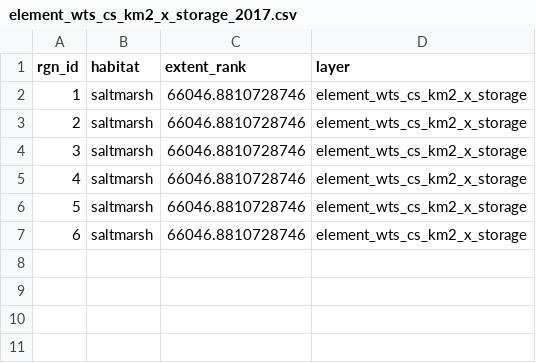
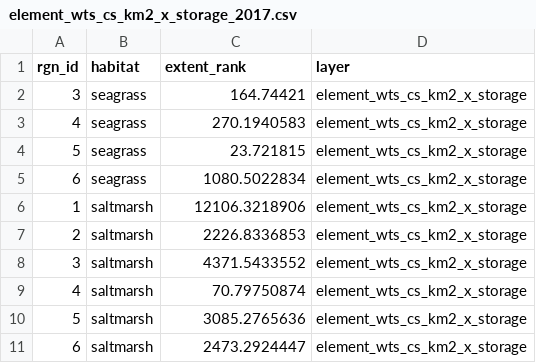
Before and after one commit to OHI-Science/esw, a CSV file: esw2018/temp/element_wts_cs_km2_x_storage_2017.csv, drawn as a sheet.

```diff
--- a/esw2018/temp/element_wts_cs_km2_x_storage_2017.csv
+++ b/esw2018/temp/element_wts_cs_km2_x_storage_2017.csv
@@ -1,7 +1,11 @@
 "rgn_id","habitat","extent_rank","layer"
-1,"saltmarsh",66046.8810728746,"element_wts_cs_km2_x_storage"
-2,"saltmarsh",66046.8810728746,"element_wts_cs_km2_x_storage"
-3,"saltmarsh",66046.8810728746,"element_wts_cs_km2_x_storage"
-4,"saltmarsh",66046.8810728746,"element_wts_cs_km2_x_storage"
-5,"saltmarsh",66046.8810728746,"element_wts_cs_km2_x_storage"
-6,"saltmarsh",66046.8810728746,"element_wts_cs_km2_x_storage"
+3,"seagrass",164.74421,"element_wts_cs_km2_x_storage"
+4,"seagrass",270.1940583,"element_wts_cs_km2_x_storage"
+5,"seagrass",23.721815,"element_wts_cs_km2_x_storage"
+6,"seagrass",1080.5022834,"element_wts_cs_km2_x_storage"
+1,"saltmarsh",12106.3218906,"element_wts_cs_km2_x_storage"
+2,"saltmarsh",2226.8336853,"element_wts_cs_km2_x_storage"
+3,"saltmarsh",4371.5433552,"element_wts_cs_km2_x_storage"
+4,"saltmarsh",70.79750874,"element_wts_cs_km2_x_storage"
+5,"saltmarsh",3085.2765636,"element_wts_cs_km2_x_storage"
+6,"saltmarsh",2473.2924447,"element_wts_cs_km2_x_storage"
```
Also changed, not shown: esw2018/conf/scenario_data_years.csv, esw2018/layers.csv, 52 other files.
